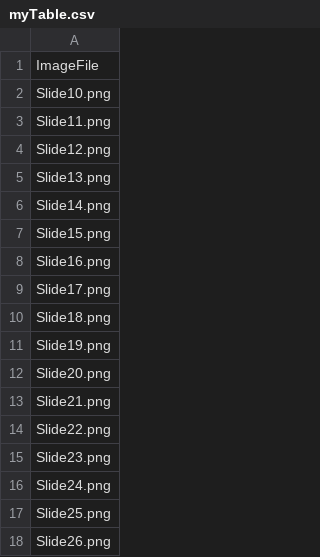
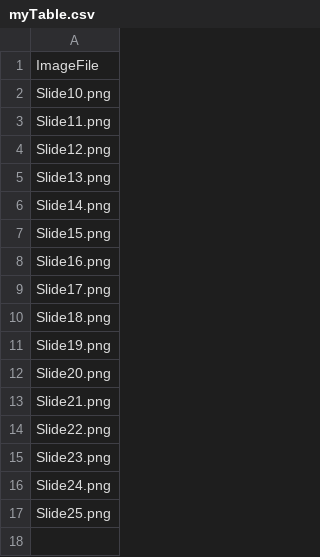
Before and after one commit to srrosen/IntonationAndInterfaces, a CSV file: chunk_includes/myTable.csv, drawn as a sheet.

Commit message:
Update myTable.csv

```diff
--- a/chunk_includes/myTable.csv
+++ b/chunk_includes/myTable.csv
@@ -17,2 +17 @@ Slide24.png
 Slide25.png
-Slide26.png
```
